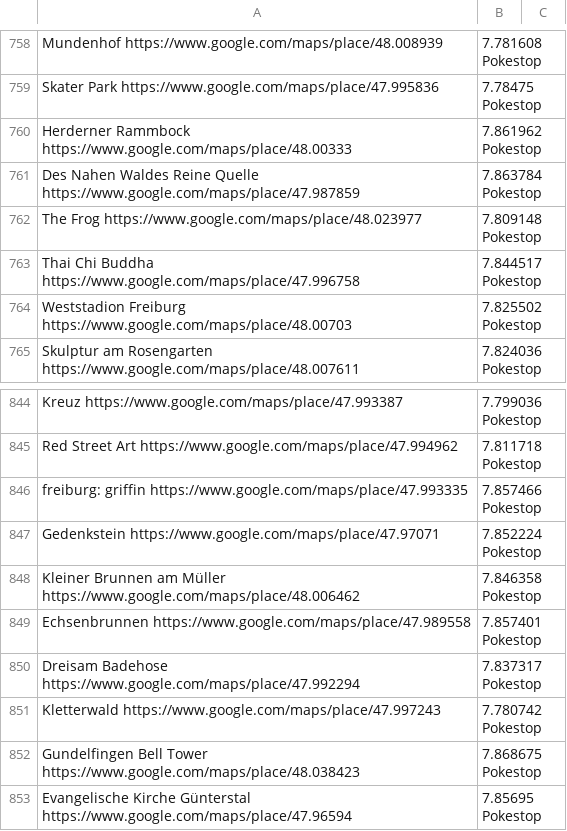
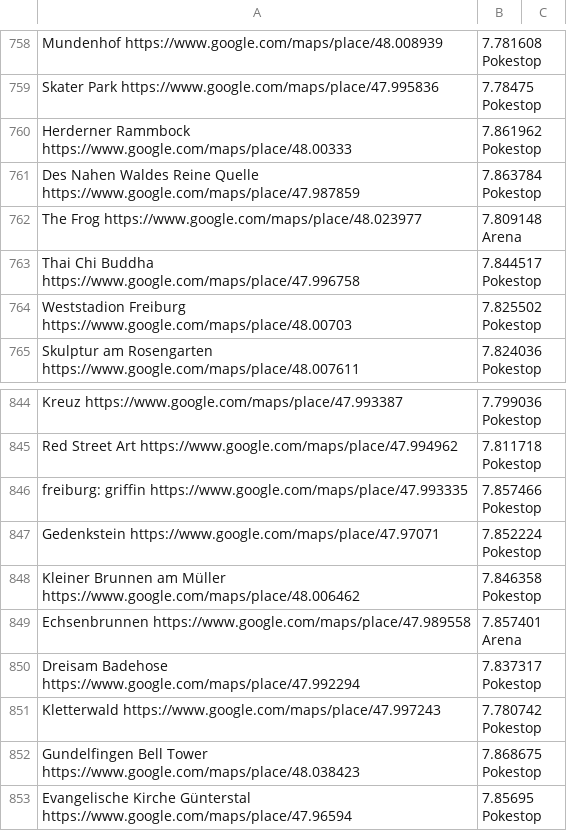
Before and after one commit to Breee/raidquaza, a CSV file: gyms_stops.csv, drawn as a sheet; only a part is shown, gaps mark what is left out.

Commit message:
Echsenbrunnen  + The frog is now a Gym

```diff
--- a/gyms_stops.csv
+++ b/gyms_stops.csv
@@ -761,3 +761,3 @@ Herderner Rammbock	https://www.google.com/maps/place/48.00333,7.861962	Pokestop
 Des Nahen Waldes Reine Quelle	https://www.google.com/maps/place/47.987859,7.863784	Pokestop
-The Frog	https://www.google.com/maps/place/48.023977,7.809148	Pokestop
+The Frog	https://www.google.com/maps/place/48.023977,7.809148	Arena
 Thai Chi Buddha 	https://www.google.com/maps/place/47.996758,7.844517	Pokestop
@@ -848,3 +848,3 @@ Gedenkstein	https://www.google.com/maps/place/47.97071,7.852224	Pokestop
 Kleiner Brunnen am Müller	https://www.google.com/maps/place/48.006462,7.846358	Pokestop
-Echsenbrunnen	https://www.google.com/maps/place/47.989558,7.857401	Pokestop
+Echsenbrunnen	https://www.google.com/maps/place/47.989558,7.857401	Arena
 Dreisam Badehose	https://www.google.com/maps/place/47.992294,7.837317	Pokestop
```
